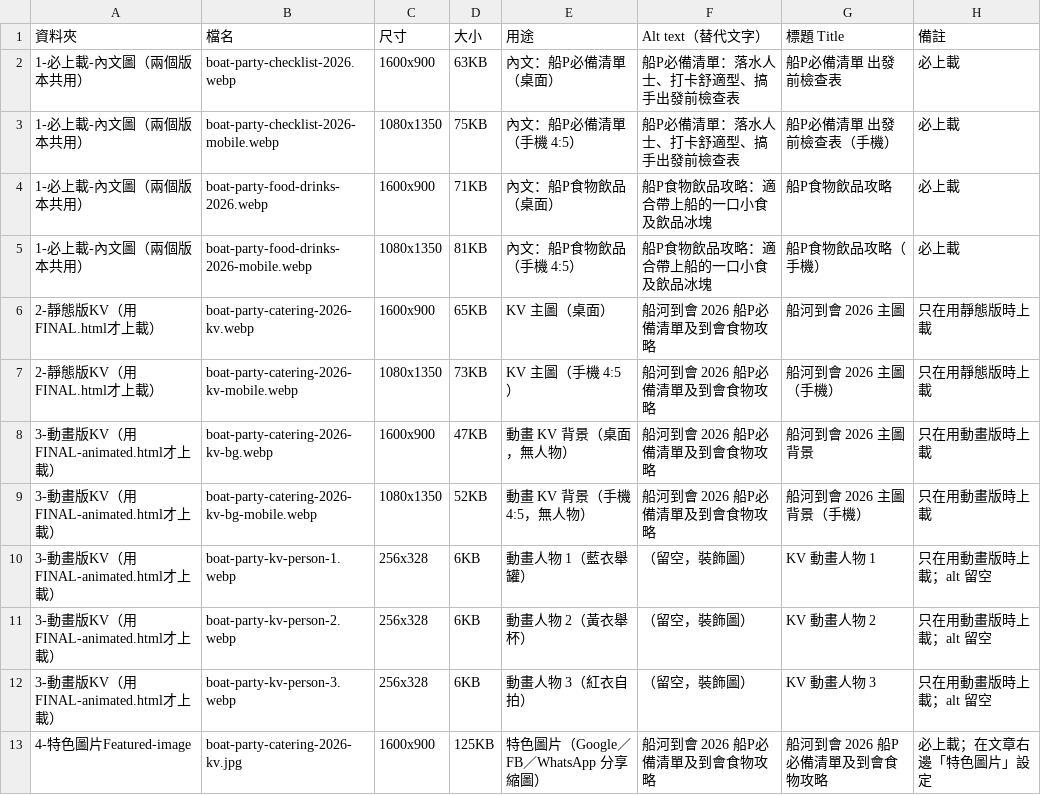
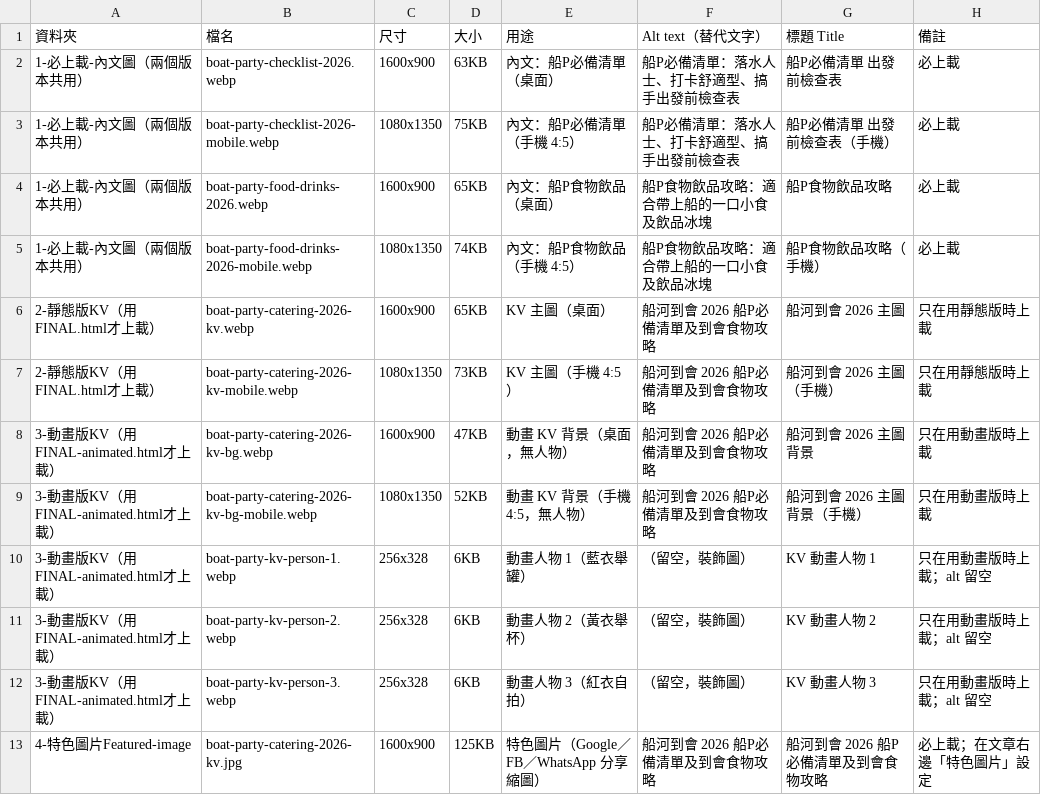
Before and after one commit to expandsolutionshk/kitchenao-edm, a CSV file: boat-blog/final/images/image-list.csv, drawn as a sheet.

```diff
--- a/boat-blog/final/images/image-list.csv
+++ b/boat-blog/final/images/image-list.csv
@@ -3,4 +3,4 @@
 1-必上載-內文圖（兩個版本共用）,boat-party-checklist-2026-mobile.webp,1080x1350,75KB,內文：船P必備清單（手機 4:5）,船P必備清單：落水人士、打卡舒適型、搞手出發前檢查表,船P必備清單 出發前檢查表（手機）,必上載
-1-必上載-內文圖（兩個版本共用）,boat-party-food-drinks-2026.webp,1600x900,71KB,內文：船P食物飲品（桌面）,船P食物飲品攻略：適合帶上船的一口小食及飲品冰塊,船P食物飲品攻略,必上載
-1-必上載-內文圖（兩個版本共用）,boat-party-food-drinks-2026-mobile.webp,1080x1350,81KB,內文：船P食物飲品（手機 4:5）,船P食物飲品攻略：適合帶上船的一口小食及飲品冰塊,船P食物飲品攻略（手機）,必上載
+1-必上載-內文圖（兩個版本共用）,boat-party-food-drinks-2026.webp,1600x900,65KB,內文：船P食物飲品（桌面）,船P食物飲品攻略：適合帶上船的一口小食及飲品冰塊,船P食物飲品攻略,必上載
+1-必上載-內文圖（兩個版本共用）,boat-party-food-drinks-2026-mobile.webp,1080x1350,74KB,內文：船P食物飲品（手機 4:5）,船P食物飲品攻略：適合帶上船的一口小食及飲品冰塊,船P食物飲品攻略（手機）,必上載
 2-靜態版KV（用FINAL.html才上載）,boat-party-catering-2026-kv.webp,1600x900,65KB,KV 主圖（桌面）,船河到會 2026 船P必備清單及到會食物攻略,船河到會 2026 主圖,只在用靜態版時上載
```
Also changed, not shown: 18 other files.
